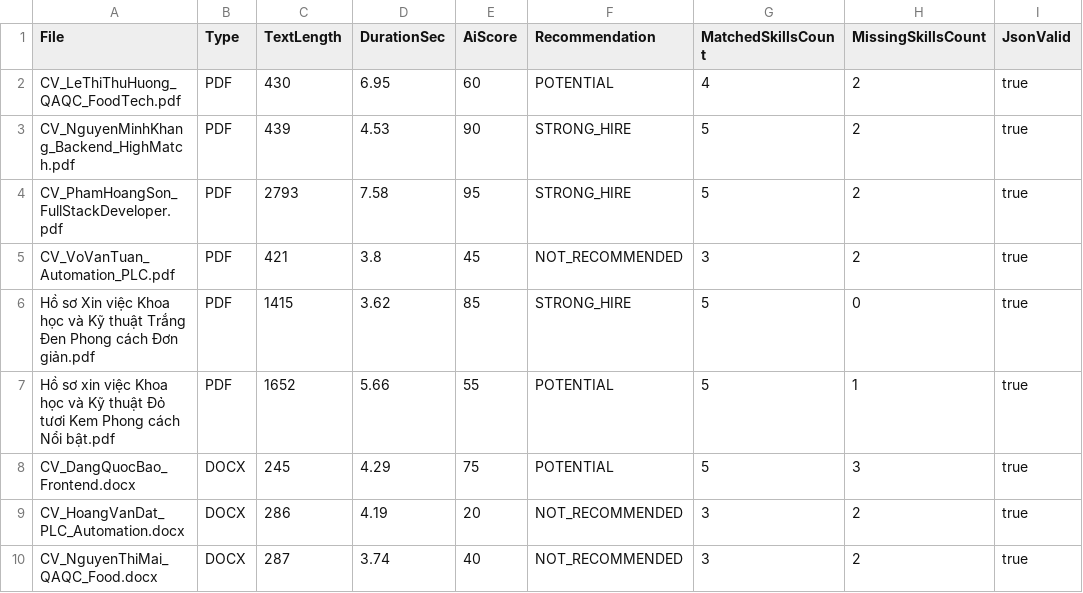
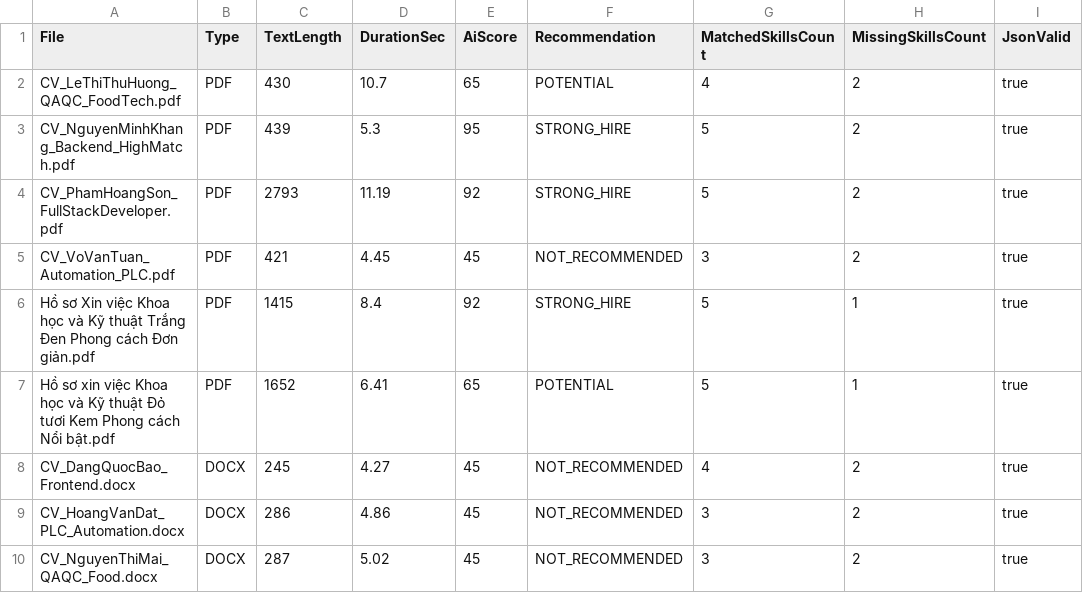
Before and after one commit to phamson1928/CareerBridge, a CSV file: ai-worker-client/eval/results/t2_real_cv_pipeline.csv, drawn as a sheet.

```diff
--- a/ai-worker-client/eval/results/t2_real_cv_pipeline.csv
+++ b/ai-worker-client/eval/results/t2_real_cv_pipeline.csv
@@ -1,10 +1,10 @@
 File,Type,TextLength,DurationSec,AiScore,Recommendation,MatchedSkillsCount,MissingSkillsCount,JsonValid
-"CV_LeThiThuHuong_QAQC_FoodTech.pdf","PDF",430,6.95,60,"POTENTIAL",4,2,true
-"CV_NguyenMinhKhang_Backend_HighMatch.pdf","PDF",439,4.53,90,"STRONG_HIRE",5,2,true
-"CV_PhamHoangSon_FullStackDeveloper.pdf","PDF",2793,7.58,95,"STRONG_HIRE",5,2,true
-"CV_VoVanTuan_Automation_PLC.pdf","PDF",421,3.8,45,"NOT_RECOMMENDED",3,2,true
-"Hồ sơ Xin việc Khoa học và Kỹ thuật Trắng Đen Phong cách Đơn giản.pdf","PDF",1415,3.62,85,"STRONG_HIRE",5,0,true
-"Hồ sơ xin việc Khoa học và Kỹ thuật Đỏ tươi Kem Phong cách Nổi bật.pdf","PDF",1652,5.66,55,"POTENTIAL",5,1,true
-"CV_DangQuocBao_Frontend.docx","DOCX",245,4.29,75,"POTENTIAL",5,3,true
-"CV_HoangVanDat_PLC_Automation.docx","DOCX",286,4.19,20,"NOT_RECOMMENDED",3,2,true
-"CV_NguyenThiMai_QAQC_Food.docx","DOCX",287,3.74,40,"NOT_RECOMMENDED",3,2,true
+"CV_LeThiThuHuong_QAQC_FoodTech.pdf","PDF",430,10.7,65,"POTENTIAL",4,2,true
+"CV_NguyenMinhKhang_Backend_HighMatch.pdf","PDF",439,5.3,95,"STRONG_HIRE",5,2,true
+"CV_PhamHoangSon_FullStackDeveloper.pdf","PDF",2793,11.19,92,"STRONG_HIRE",5,2,true
+"CV_VoVanTuan_Automation_PLC.pdf","PDF",421,4.45,45,"NOT_RECOMMENDED",3,2,true
+"Hồ sơ Xin việc Khoa học và Kỹ thuật Trắng Đen Phong cách Đơn giản.pdf","PDF",1415,8.4,92,"STRONG_HIRE",5,1,true
+"Hồ sơ xin việc Khoa học và Kỹ thuật Đỏ tươi Kem Phong cách Nổi bật.pdf","PDF",1652,6.41,65,"POTENTIAL",5,1,true
+"CV_DangQuocBao_Frontend.docx","DOCX",245,4.27,45,"NOT_RECOMMENDED",4,2,true
+"CV_HoangVanDat_PLC_Automation.docx","DOCX",286,4.86,45,"NOT_RECOMMENDED",3,2,true
+"CV_NguyenThiMai_QAQC_Food.docx","DOCX",287,5.02,45,"NOT_RECOMMENDED",3,2,true
```
Also changed, not shown: ai-worker-client/eval/results/t3_attack_asr.csv, ai-worker-client/eval/results/t4_model_comparison_detailed.csv, 3 other files.
